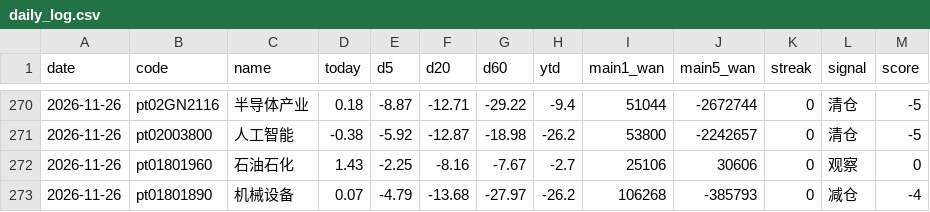
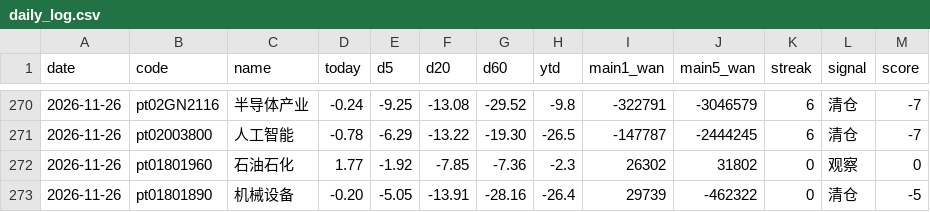
Before and after one commit to lycoris183/a-share-radar, a CSV file: data/daily_log.csv, drawn as a sheet; only a part is shown, gaps mark what is left out; the diff covers the shown part only.

```diff
--- a/data/daily_log.csv
+++ b/data/daily_log.csv
@@ -270,4 +270,4 @@
-2026-11-26,pt02GN2116,半导体产业,0.18,-8.87,-12.71,-29.22,-9.4,51044,-2672744,0,清仓,-5
-2026-11-26,pt02003800,人工智能,-0.38,-5.92,-12.87,-18.98,-26.2,53800,-2242657,0,清仓,-5
-2026-11-26,pt01801960,石油石化,1.43,-2.25,-8.16,-7.67,-2.7,25106,30606,0,观察,0
-2026-11-26,pt01801890,机械设备,0.07,-4.79,-13.68,-27.97,-26.2,106268,-385793,0,减仓,-4
+2026-11-26,pt02GN2116,半导体产业,-0.24,-9.25,-13.08,-29.52,-9.8,-322791,-3046579,6,清仓,-7
+2026-11-26,pt02003800,人工智能,-0.78,-6.29,-13.22,-19.30,-26.5,-147787,-2444245,6,清仓,-7
+2026-11-26,pt01801960,石油石化,1.77,-1.92,-7.85,-7.36,-2.3,26302,31802,0,观察,0
+2026-11-26,pt01801890,机械设备,-0.20,-5.05,-13.91,-28.16,-26.4,29739,-462322,0,清仓,-5
```
Also changed, not shown: 53 edited cells elsewhere in this file, 17 other files.
